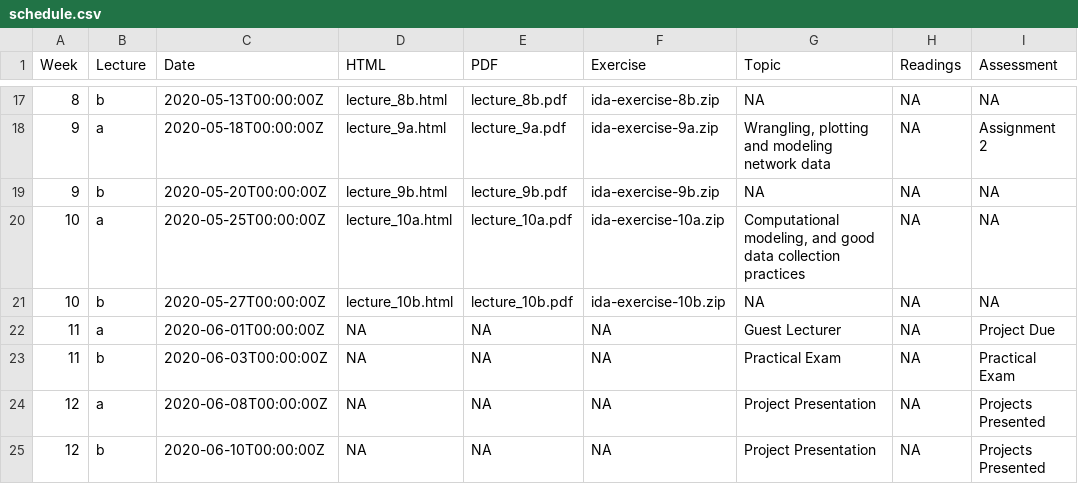
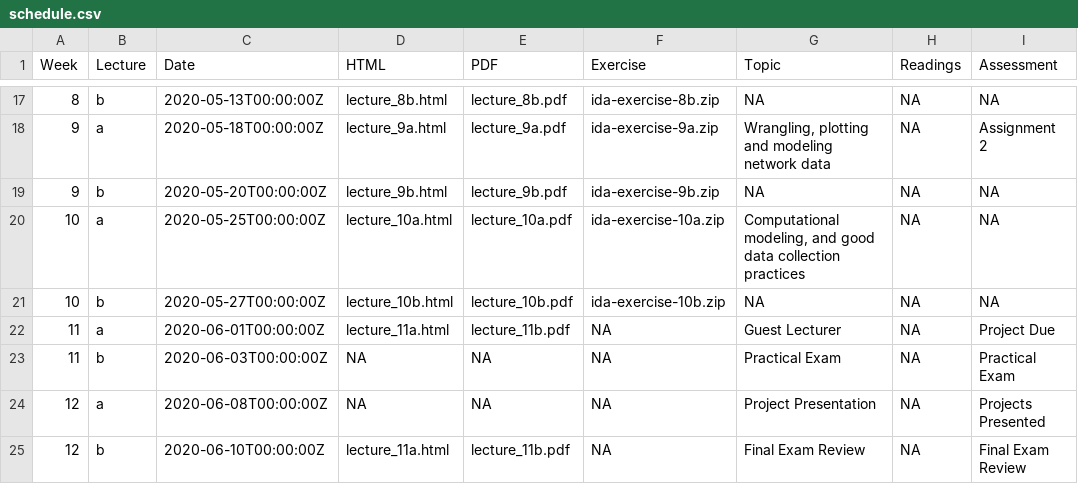
Before and after one commit to numbats/ida, a CSV file: docs/materials/schedule.csv, drawn as a sheet; only a part is shown, gaps mark what is left out.

Commit message:
push final lecture

```diff
--- a/docs/materials/schedule.csv
+++ b/docs/materials/schedule.csv
@@ -21,5 +21,5 @@ Week,Lecture,Date,HTML,PDF,Exercise,Topic,Readings,Assessment
 10,b,2020-05-27T00:00:00Z,lecture_10b.html,lecture_10b.pdf,ida-exercise-10b.zip,NA,NA,NA
-11,a,2020-06-01T00:00:00Z,NA,NA,NA,Guest Lecturer,NA,Project Due
+11,a,2020-06-01T00:00:00Z,lecture_11a.html,lecture_11b.pdf,NA,Guest Lecturer,NA,Project Due
 11,b,2020-06-03T00:00:00Z,NA,NA,NA,Practical Exam,NA,Practical Exam
 12,a,2020-06-08T00:00:00Z,NA,NA,NA,Project Presentation,NA,Projects Presented
-12,b,2020-06-10T00:00:00Z,NA,NA,NA,Project Presentation,NA,Projects Presented
+12,b,2020-06-10T00:00:00Z,lecture_11a.html,lecture_11b.pdf,NA,Final Exam Review,NA,Final Exam Review
```
Also changed, not shown: docs/groups/final_groups.csv, groups/final_groups.csv, 11 other files.
